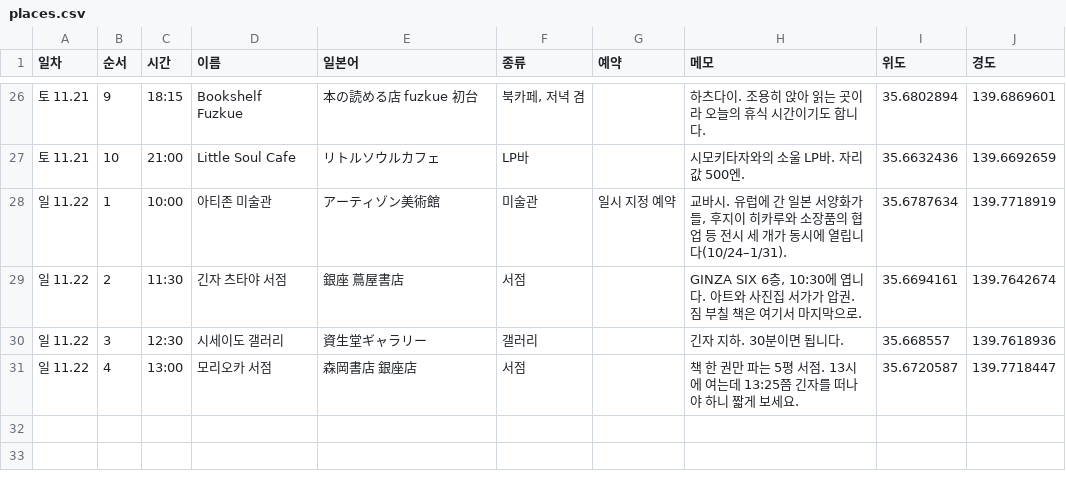
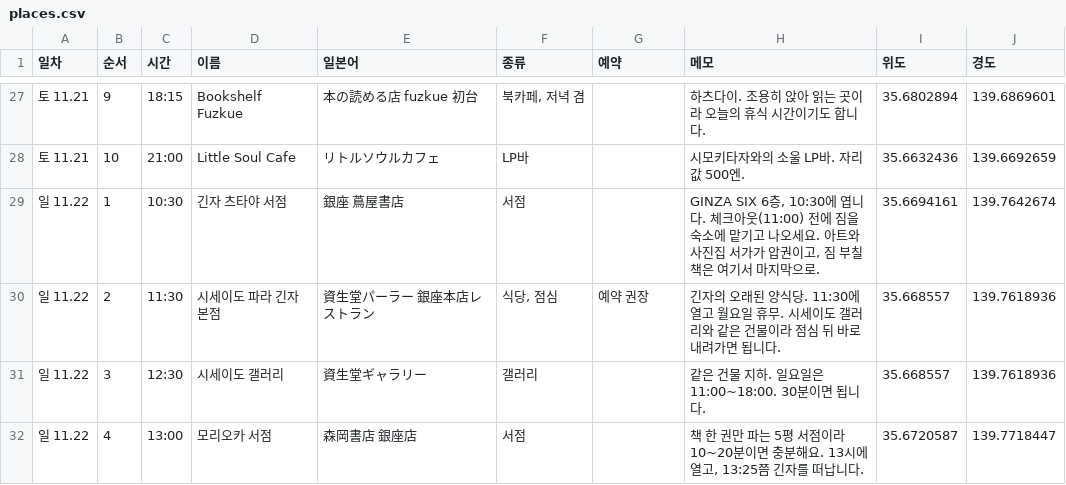
Before and after one commit to codechord123/awesome-design-md, a CSV file: tokyo-trip/data/places.csv, drawn as a sheet; only a part is shown, gaps mark what is left out; the diff covers the shown part only.

```diff
--- a/tokyo-trip/data/places.csv
+++ b/tokyo-trip/data/places.csv
@@ -27,5 +28,5 @@
 "토 11.21","10","21:00","Little Soul Cafe","リトルソウルカフェ","LP바","","시모키타자와의 소울 LP바. 자리값 500엔.","35.6632436","139.6692659"
-"일 11.22","1","10:00","아티존 미술관","アーティゾン美術館","미술관","일시 지정 예약","교바시. 유럽에 간 일본 서양화가들, 후지이 히카루와 소장품의 협업 등 전시 세 개가 동시에 열립니다(10/24–1/31).","35.6787634","139.7718919"
-"일 11.22","2","11:30","긴자 츠타야 서점","銀座 蔦屋書店","서점","","GINZA SIX 6층, 10:30에 엽니다. 아트와 사진집 서가가 압권. 짐 부칠 책은 여기서 마지막으로.","35.6694161","139.7642674"
-"일 11.22","3","12:30","시세이도 갤러리","資生堂ギャラリー","갤러리","","긴자 지하. 30분이면 됩니다.","35.668557","139.7618936"
-"일 11.22","4","13:00","모리오카 서점","森岡書店 銀座店","서점","","책 한 권만 파는 5평 서점. 13시에 여는데 13:25쯤 긴자를 떠나야 하니 짧게 보세요.","35.6720587","139.7718447"
+"일 11.22","1","10:30","긴자 츠타야 서점","銀座 蔦屋書店","서점","","GINZA SIX 6층, 10:30에 엽니다. 체크아웃(11:00) 전에 짐을 숙소에 맡기고 나오세요. 아트와 사진집 서가가 압권이고, 짐 부칠 책은 여기서 마지막으로.","35.6694161","139.7642674"
+"일 11.22","2","11:30","시세이도 파라 긴자 본점","資生堂パーラー 銀座本店レストラン","식당, 점심","예약 권장","긴자의 오래된 양식당. 11:30에 열고 월요일 휴무. 시세이도 갤러리와 같은 건물이라 점심 뒤 바로 내려가면 됩니다.","35.668557","139.7618936"
+"일 11.22","3","12:30","시세이도 갤러리","資生堂ギャラリー","갤러리","","같은 건물 지하. 일요일은 11:00~18:00. 30분이면 됩니다.","35.668557","139.7618936"
+"일 11.22","4","13:00","모리오카 서점","森岡書店 銀座店","서점","","책 한 권만 파는 5평 서점이라 10~20분이면 충분해요. 13시에 열고, 13:25쯤 긴자를 떠납니다.","35.6720587","139.7718447"
```
Also changed, not shown: 6 added rows, 5 removed rows and 19 edited cells elsewhere in this file, 4 other files.
